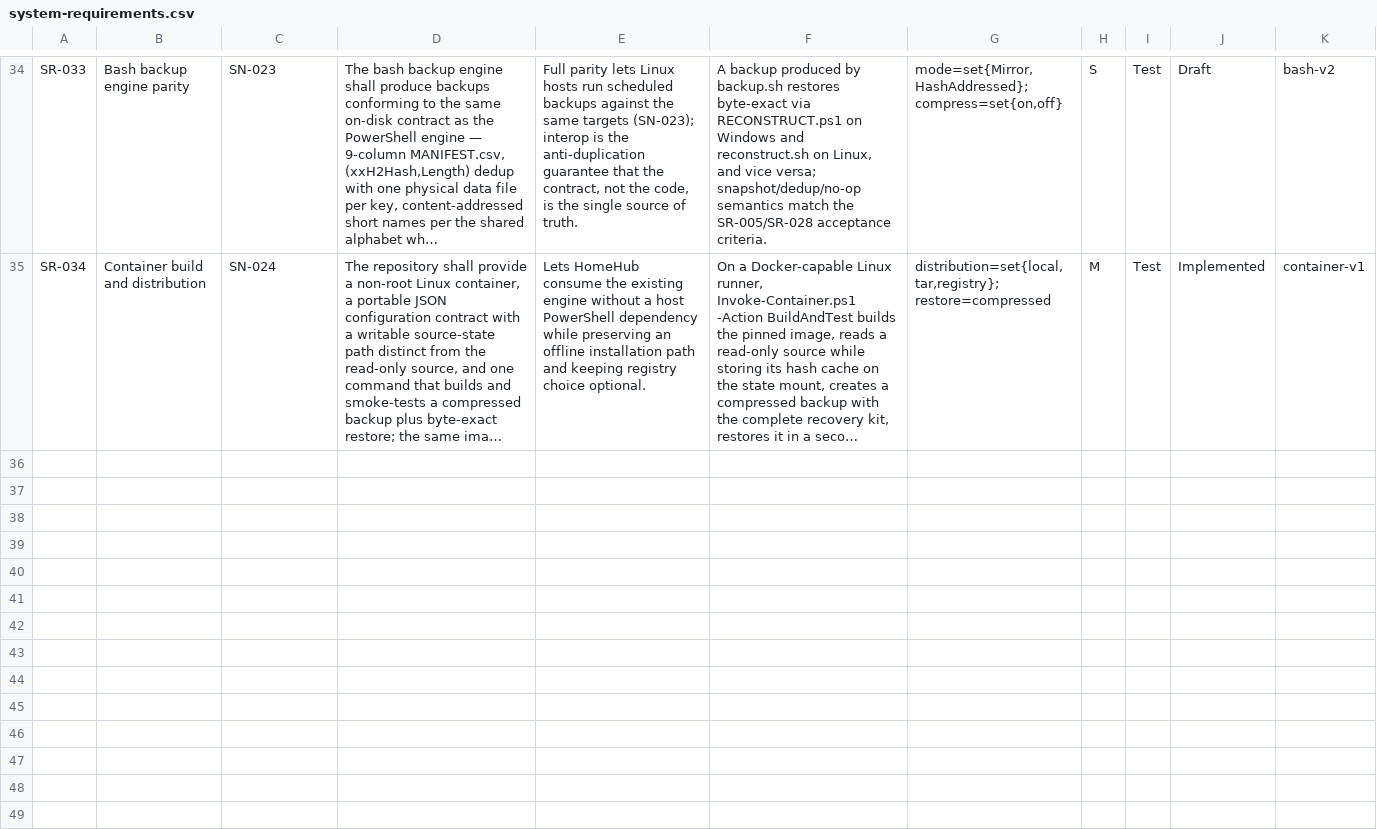
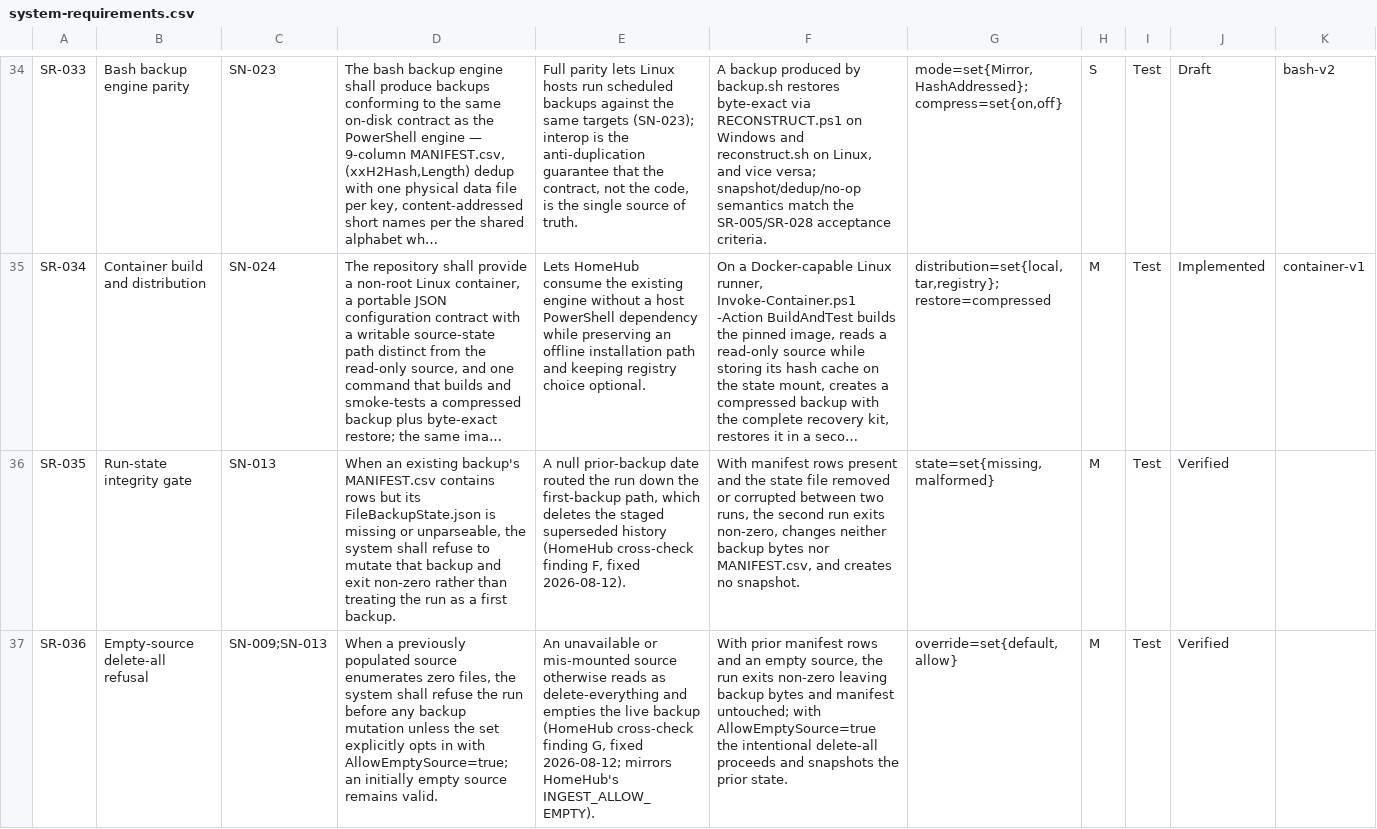
Before and after one commit to diytechy/FileBackup, a CSV file: docs/requirements/system-requirements.csv, drawn as a sheet; only a part is shown, gaps mark what is left out; long unchanged cells end in …; the diff covers the shown part only; the diff names each change by its address in the sheet, - before the commit and + after, or states it on an @@ line.

```diff
--- a/docs/requirements/system-requirements.csv
+++ b/docs/requirements/system-requirements.csv
+row 36: SR-035 | Run-state integrity gate | SN-013 | When an existing backup's MANIFEST.csv contains rows but its FileBackupState.json is missing or unparseable, the system shall refuse to mutate that backup and exit non-zero rather than treating the run as a first backup. | A null prior-backup date routed the run down the first-backup path, which deletes the staged superseded history (HomeHub cross-check finding F, fixed 2026-08-12). | With manifest rows present and the state file removed or corrupted between two runs, the second run exits non-zero, changes neither backup bytes nor MANIFEST.csv, and creates no snapshot. | state=set{missing,malformed} | M | Test | Verified
+row 37: SR-036 | Empty-source delete-all refusal | SN-009;SN-013 | When a previously populated source enumerates zero files, the system shall refuse the run before any backup mutation unless the set explicitly opts in with AllowEmptySource=true; an initially empty source remains valid. | An unavailable or mis-mounted source otherwise reads as delete-everything and empties the live backup (HomeHub cross-check finding G, fixed 2026-08-12; mirrors HomeHub's INGEST_ALLOW_EMPTY). | With prior manifest rows and an empty source, the run exits non-zero leaving backup bytes and manifest untouched; with AllowEmptySource=true the intentional delete-all proceeds and snapshots the prior state. | override=set{default,allow} | M | Test | Verified
```
Also changed, not shown: 1 added row and 3 edited cells elsewhere in this file, docs/requirements/low-level-requirements.csv, 8 other files.
